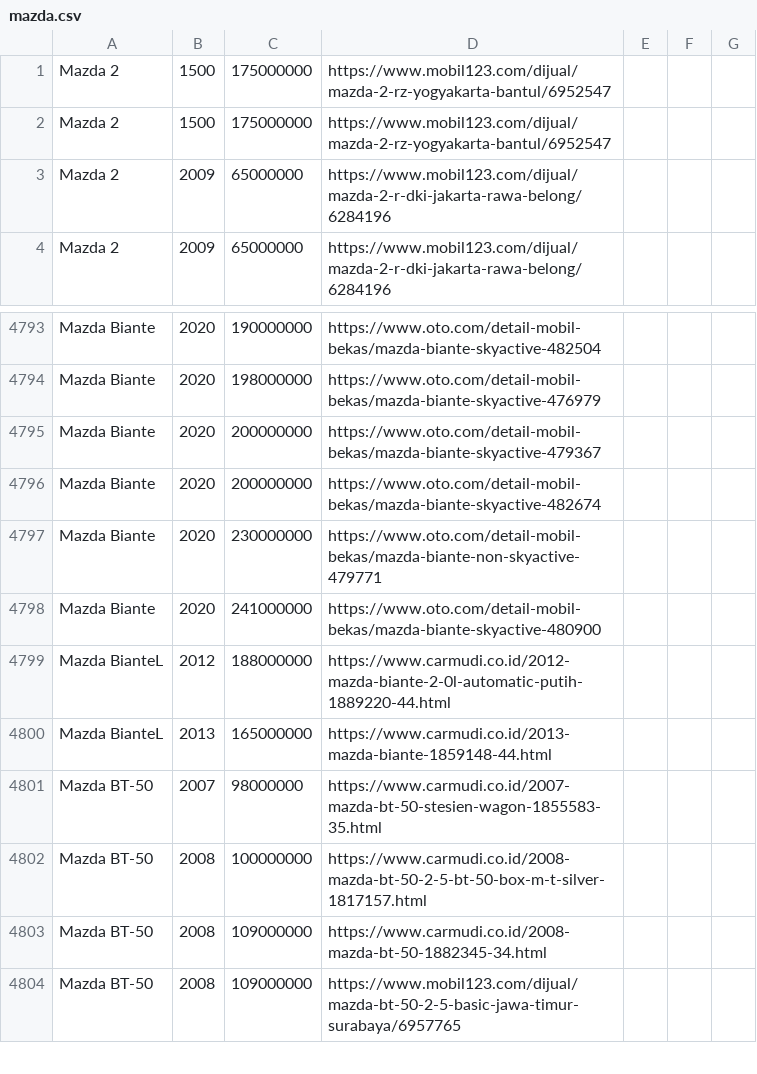
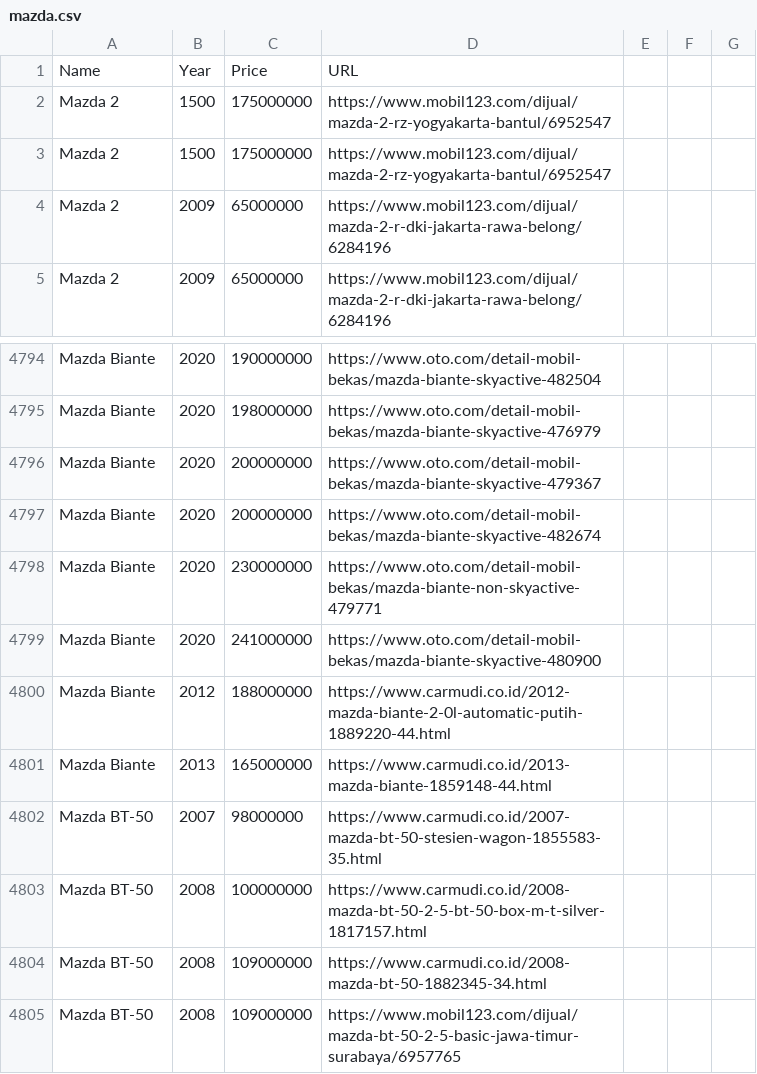
Before and after one commit to royyanbach/id-car-stats, a CSV file: web/sources/mazda.csv, drawn as a sheet; only a part is shown, gaps mark what is left out.

```diff
--- a/web/sources/mazda.csv
+++ b/web/sources/mazda.csv
@@ -1 +1,2 @@
+Name,Year,Price,URL
 Mazda 2,1500,175000000,https://www.mobil123.com/dijual/mazda-2-rz-yogyakarta-bantul/6952547
@@ -4798,4 +4799,4 @@ Mazda Biante,2020,230000000,https://www.oto.com/detail-mobil-bekas/mazda-biante-
 Mazda Biante,2020,241000000,https://www.oto.com/detail-mobil-bekas/mazda-biante-skyactive-480900
-Mazda BianteL,2012,188000000,https://www.carmudi.co.id/2012-mazda-biante-2-0l-automatic-putih-1889220-44.html
-Mazda BianteL,2013,165000000,https://www.carmudi.co.id/2013-mazda-biante-1859148-44.html
+Mazda Biante,2012,188000000,https://www.carmudi.co.id/2012-mazda-biante-2-0l-automatic-putih-1889220-44.html
+Mazda Biante,2013,165000000,https://www.carmudi.co.id/2013-mazda-biante-1859148-44.html
 Mazda BT-50,2007,98000000,https://www.carmudi.co.id/2007-mazda-bt-50-stesien-wagon-1855583-35.html
```
Also changed, not shown: 4 other files.
